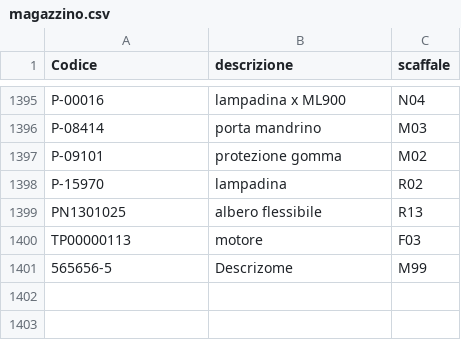
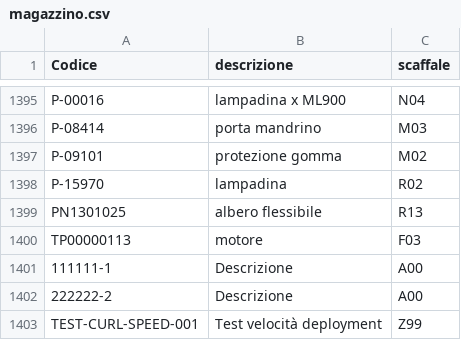
Before and after one commit to marcelloemme/elettromeccanica-maranzan, a CSV file: magazzino.csv, drawn as a sheet; only a part is shown, gaps mark what is left out; removed rows and columns are numbered as before the commit, all else as after; the diff names each change by its address in the sheet, - before the commit and + after, or states it on an @@ line.

```diff
--- a/magazzino.csv
+++ b/magazzino.csv
-row 1401: 565656-5 | Descrizome | M99
+row 1401: 111111-1 | Descrizione | A00
+row 1402: 222222-2 | Descrizione | A00
+row 1403: TEST-CURL-SPEED-001 | Test velocità deployment | Z99
```
